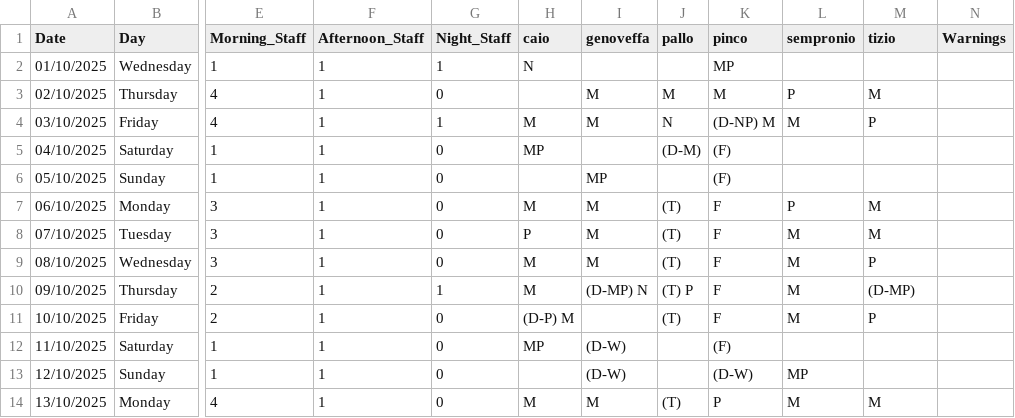
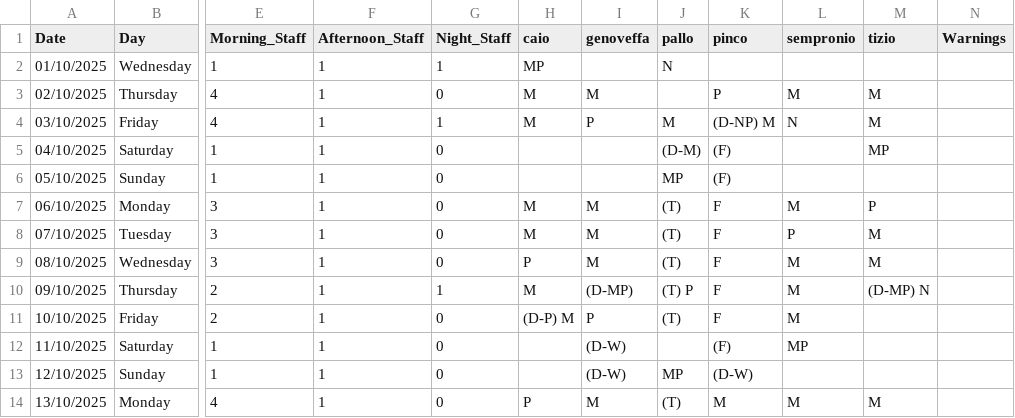
Before and after one commit to almodeon/shifter, a CSV file: history/2025-10-13/schedule_output.csv, drawn as a sheet; only a part is shown, gaps mark what is left out; the diff covers the shown part only; the diff names each change by its address in the sheet, - before the commit and + after, or states it on an @@ line.

```diff
--- a/history/2025-10-13/schedule_output.csv
+++ b/history/2025-10-13/schedule_output.csv
-H2 (caio): N
+H2 (caio): MP
-J2 (pallo): (empty)
+J2 (pallo): N
-K2 (pinco): MP
+K2 (pinco): (empty)
-H3 (caio): (empty)
+H3 (caio): M
-J3 (pallo): M
+J3 (pallo): (empty)
-K3 (pinco): M
+K3 (pinco): P
-L3 (sempronio): P
+L3 (sempronio): M
-I4 (genoveffa): M
+I4 (genoveffa): P
-J4 (pallo): N
+J4 (pallo): M
-L4 (sempronio): M
+L4 (sempronio): N
-M4 (tizio): P
+M4 (tizio): M
-H5 (caio): MP
+H5 (caio): (empty)
-M5 (tizio): (empty)
+M5 (tizio): MP
-I6 (genoveffa): MP
+I6 (genoveffa): (empty)
-J6 (pallo): (empty)
+J6 (pallo): MP
-L7 (sempronio): P
+L7 (sempronio): M
-M7 (tizio): M
+M7 (tizio): P
-H8 (caio): P
+H8 (caio): M
-L8 (sempronio): M
+L8 (sempronio): P
-H9 (caio): M
+H9 (caio): P
-M9 (tizio): P
+M9 (tizio): M
-I10 (genoveffa): (D-MP) N
+I10 (genoveffa): (D-MP)
-M10 (tizio): (D-MP)
+M10 (tizio): (D-MP) N
-I11 (genoveffa): (empty)
+I11 (genoveffa): P
-M11 (tizio): P
+M11 (tizio): (empty)
-H12 (caio): MP
+H12 (caio): (empty)
-L12 (sempronio): (empty)
+L12 (sempronio): MP
-J13 (pallo): (empty)
+J13 (pallo): MP
-L13 (sempronio): MP
+L13 (sempronio): (empty)
-H14 (caio): M
+H14 (caio): P
-K14 (pinco): P
+K14 (pinco): M
```
Also changed, not shown: 6 added rows, 6 removed rows and 38 edited cells elsewhere in this file, history/2025-10-13/multi_run_ranking.csv, 2 other files.
